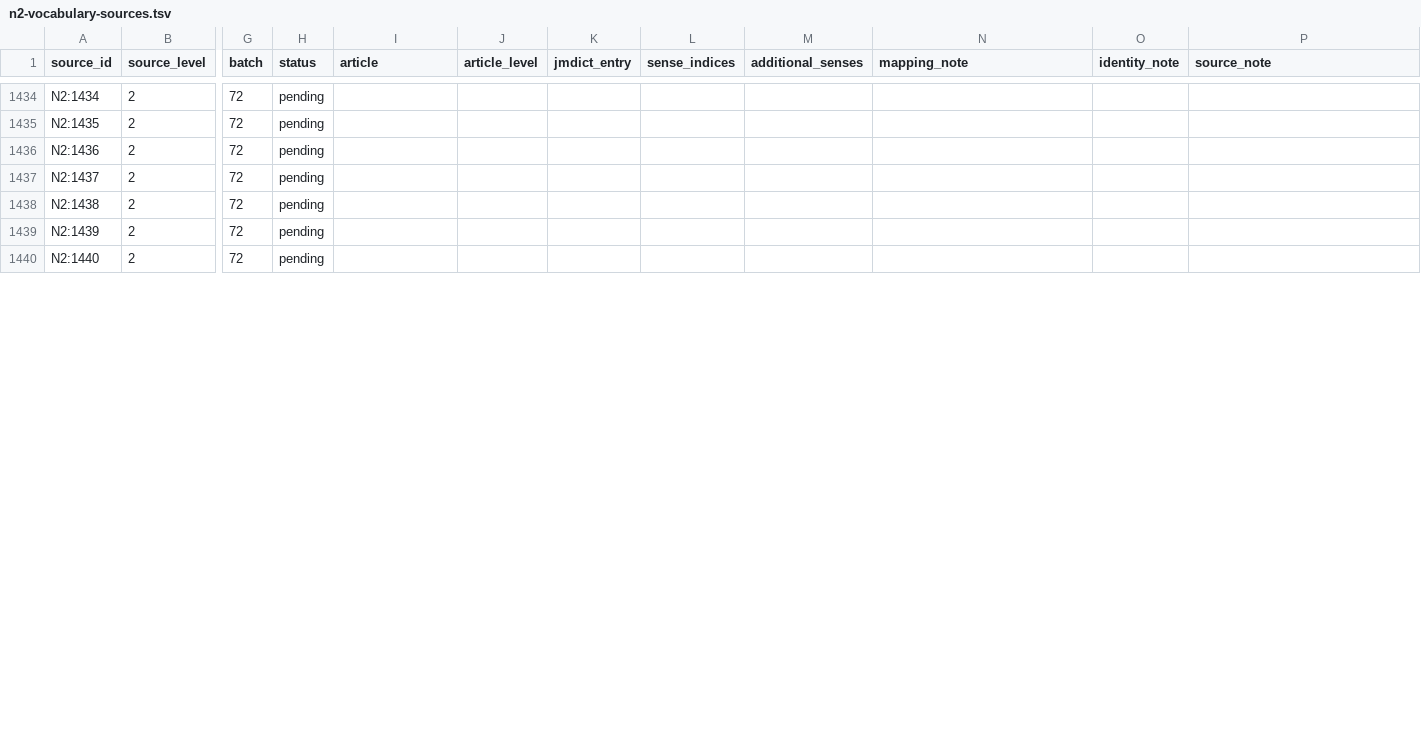
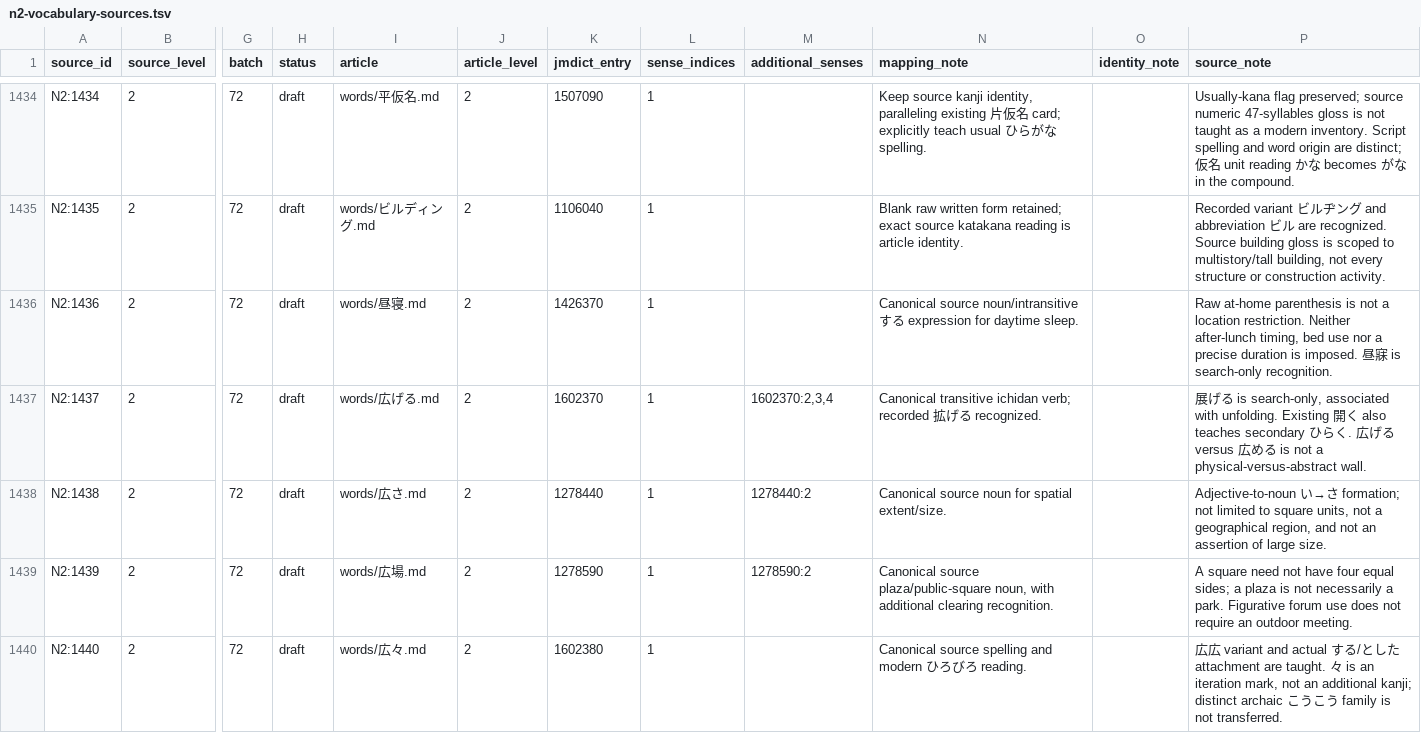
Before and after one commit to stop-cran/learning-japanese, a TSV file: docs/n2-vocabulary-sources.tsv, drawn as a sheet; only a part is shown, gaps mark what is left out; the diff covers the shown part only; the diff names each change by its address in the sheet, - before the commit and + after, or states it on an @@ line.

```diff
--- a/docs/n2-vocabulary-sources.tsv
+++ b/docs/n2-vocabulary-sources.tsv
-H1434:H1440 (status): pending
+H1434:H1440 (status): draft
-I1434 (article): (empty)
+I1434 (article): words/平仮名.md
-J1434:J1440 (article_level): (empty)
+J1434:J1440 (article_level): 2
-K1434 (jmdict_entry): (empty)
+K1434 (jmdict_entry): 1507090
-L1434:L1440 (sense_indices): (empty)
+L1434:L1440 (sense_indices): 1
-N1434 (mapping_note): (empty)
+N1434 (mapping_note): Keep source kanji identity, paralleling existing 片仮名 card; explicitly teach usual ひらがな spelling.
-P1434 (source_note): (empty)
+P1434 (source_note): Usually-kana flag preserved; source numeric 47-syllables gloss is not taught as a modern inventory. Script spelling and word origin are distinct; 仮名 unit reading かな becomes がな in the compound.
-I1435 (article): (empty)
+I1435 (article): words/ビルディング.md
-K1435 (jmdict_entry): (empty)
+K1435 (jmdict_entry): 1106040
-N1435 (mapping_note): (empty)
+N1435 (mapping_note): Blank raw written form retained; exact source katakana reading is article identity.
-P1435 (source_note): (empty)
+P1435 (source_note): Recorded variant ビルヂング and abbreviation ビル are recognized. Source building gloss is scoped to multistory/tall building, not every structure or construction activity.
-I1436 (article): (empty)
+I1436 (article): words/昼寝.md
-K1436 (jmdict_entry): (empty)
+K1436 (jmdict_entry): 1426370
-N1436 (mapping_note): (empty)
+N1436 (mapping_note): Canonical source noun/intransitive する expression for daytime sleep.
-P1436 (source_note): (empty)
+P1436 (source_note): Raw at-home parenthesis is not a location restriction. Neither after-lunch timing, bed use nor a precise duration is imposed. 昼寐 is search-only recognition.
-I1437 (article): (empty)
+I1437 (article): words/広げる.md
-K1437 (jmdict_entry): (empty)
+K1437 (jmdict_entry): 1602370
-M1437 (additional_senses): (empty)
+M1437 (additional_senses): 1602370:2,3,4
-N1437 (mapping_note): (empty)
+N1437 (mapping_note): Canonical transitive ichidan verb; recorded 拡げる recognized.
-P1437 (source_note): (empty)
+P1437 (source_note): 展げる is search-only, associated with unfolding. Existing 開く also teaches secondary ひらく. 広げる versus 広める is not a physical-versus-abstract wall.
-I1438 (article): (empty)
+I1438 (article): words/広さ.md
-K1438 (jmdict_entry): (empty)
+K1438 (jmdict_entry): 1278440
-M1438 (additional_senses): (empty)
+M1438 (additional_senses): 1278440:2
-N1438 (mapping_note): (empty)
+N1438 (mapping_note): Canonical source noun for spatial extent/size.
-P1438 (source_note): (empty)
+P1438 (source_note): Adjective-to-noun い→さ formation; not limited to square units, not a geographical region, and not an assertion of large size.
-I1439 (article): (empty)
+I1439 (article): words/広場.md
-K1439 (jmdict_entry): (empty)
+K1439 (jmdict_entry): 1278590
-M1439 (additional_senses): (empty)
+M1439 (additional_senses): 1278590:2
-N1439 (mapping_note): (empty)
+N1439 (mapping_note): Canonical source plaza/public-square noun, with additional clearing recognition.
-P1439 (source_note): (empty)
+P1439 (source_note): A square need not have four equal sides; a plaza is not necessarily a park. Figurative forum use does not require an outdoor meeting.
-I1440 (article): (empty)
+I1440 (article): words/広々.md
-K1440 (jmdict_entry): (empty)
+K1440 (jmdict_entry): 1602380
-N1440 (mapping_note): (empty)
+N1440 (mapping_note): Canonical source spelling and modern ひろびろ reading.
-P1440 (source_note): (empty)
+P1440 (source_note): 広広 variant and actual する/とした attachment are taught. 々 is an iteration mark, not an additional kanji; distinct archaic こうこう family is not transferred.
```
Also changed, not shown: 99 edited cells elsewhere in this file, 27 other files.
